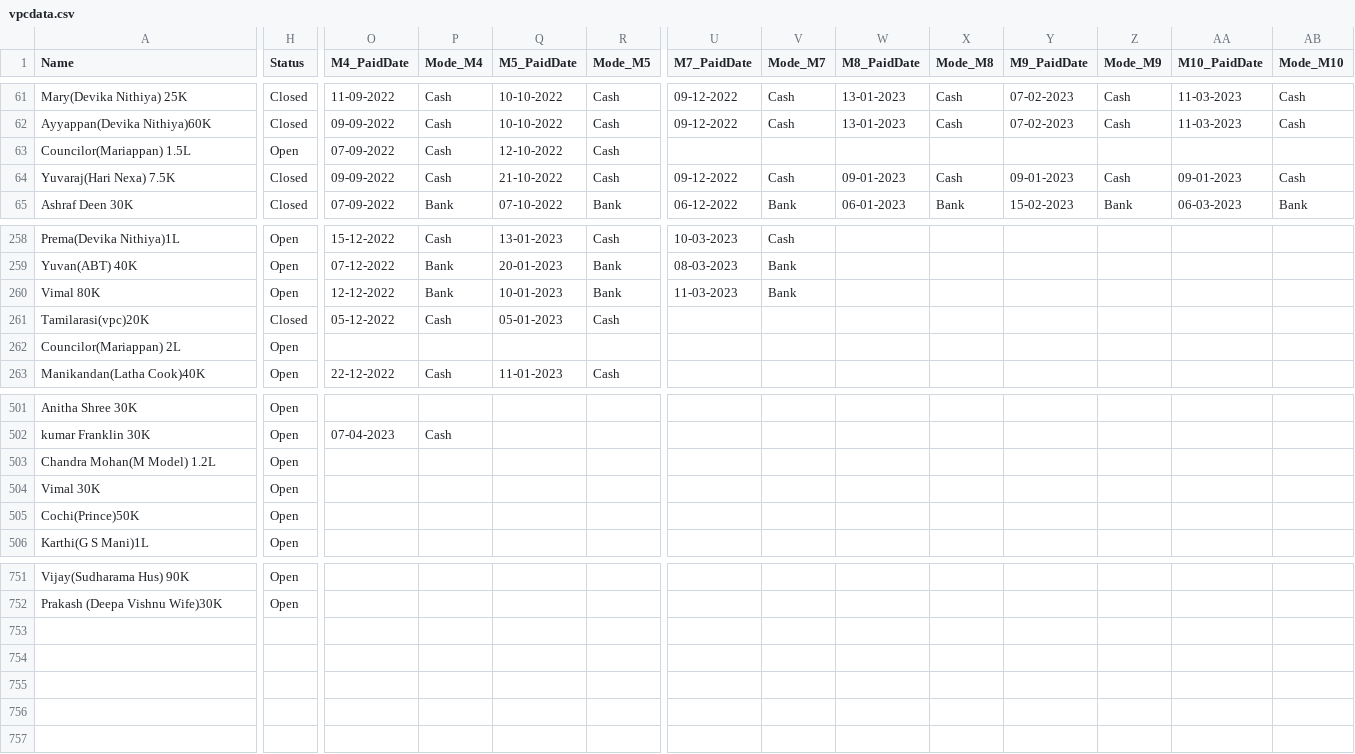
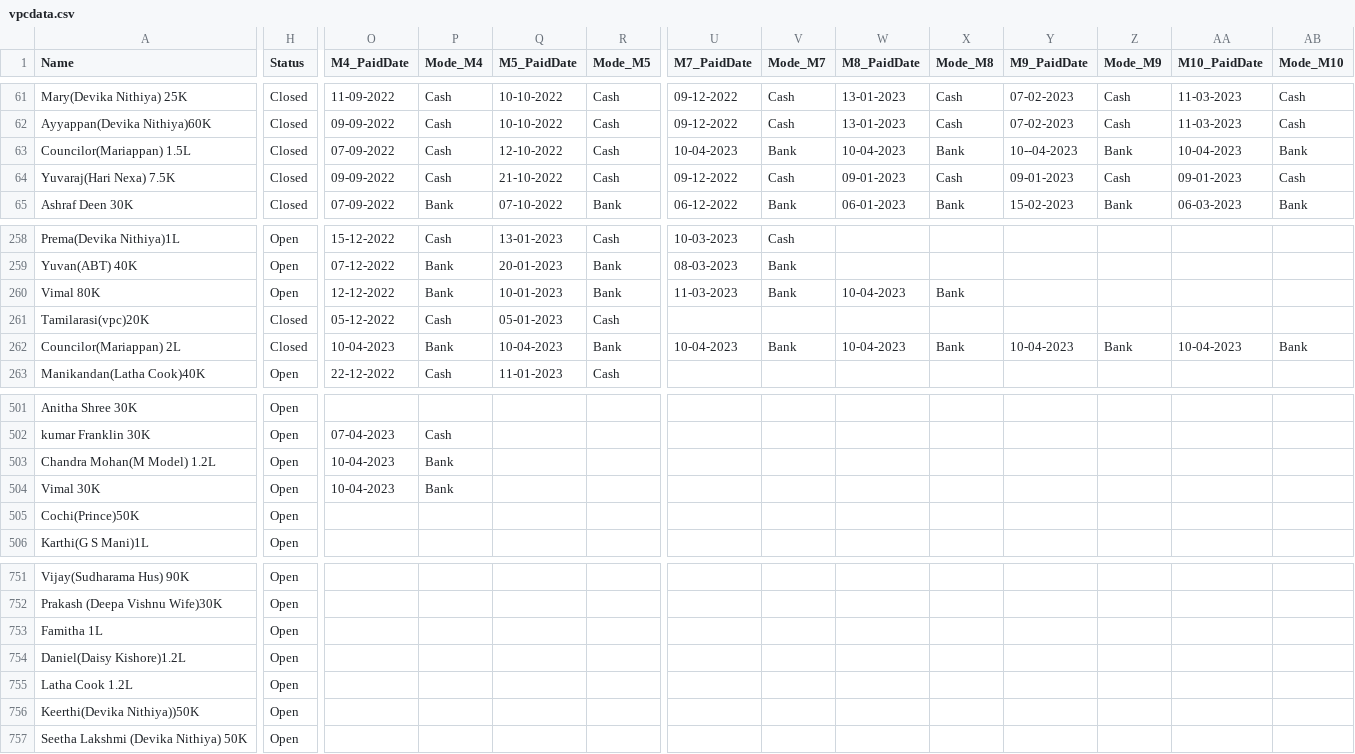
Before and after one commit to vpcfinanciers/vpc, a CSV file: vpcdata.csv, drawn as a sheet; only a part is shown, gaps mark what is left out; rows hold the shown columns only; the diff covers the shown part only; the diff names each change by its address in the sheet, - before the commit and + after, or states it on an @@ line.

Commit message:
Update vpcdata.csv

```diff
--- a/vpcdata.csv
+++ b/vpcdata.csv
-H63 (Status): Open
+H63 (Status): Closed
-U63 (M7_PaidDate): (empty)
+U63 (M7_PaidDate): 10-04-2023
-V63 (Mode_M7): (empty)
+V63 (Mode_M7): Bank
-W63 (M8_PaidDate): (empty)
+W63 (M8_PaidDate): 10-04-2023
-X63 (Mode_M8): (empty)
+X63 (Mode_M8): Bank
-Y63 (M9_PaidDate): (empty)
+Y63 (M9_PaidDate): 10--04-2023
-Z63 (Mode_M9): (empty)
+Z63 (Mode_M9): Bank
-AA63 (M10_PaidDate): (empty)
+AA63 (M10_PaidDate): 10-04-2023
-AB63 (Mode_M10): (empty)
+AB63 (Mode_M10): Bank
-W260 (M8_PaidDate): (empty)
+W260 (M8_PaidDate): 10-04-2023
-X260 (Mode_M8): (empty)
+X260 (Mode_M8): Bank
-H262 (Status): Open
+H262 (Status): Closed
-O262 (M4_PaidDate): (empty)
+O262 (M4_PaidDate): 10-04-2023
-P262 (Mode_M4): (empty)
+P262 (Mode_M4): Bank
-Q262 (M5_PaidDate): (empty)
+Q262 (M5_PaidDate): 10-04-2023
-R262 (Mode_M5): (empty)
+R262 (Mode_M5): Bank
-U262 (M7_PaidDate): (empty)
+U262 (M7_PaidDate): 10-04-2023
-V262 (Mode_M7): (empty)
+V262 (Mode_M7): Bank
-W262 (M8_PaidDate): (empty)
+W262 (M8_PaidDate): 10-04-2023
-X262 (Mode_M8): (empty)
+X262 (Mode_M8): Bank
-Y262 (M9_PaidDate): (empty)
+Y262 (M9_PaidDate): 10-04-2023
-Z262 (Mode_M9): (empty)
+Z262 (Mode_M9): Bank
-AA262 (M10_PaidDate): (empty)
+AA262 (M10_PaidDate): 10-04-2023
-AB262 (Mode_M10): (empty)
+AB262 (Mode_M10): Bank
-O503:O504 (M4_PaidDate): (empty)
+O503:O504 (M4_PaidDate): 10-04-2023
-P503:P504 (Mode_M4): (empty)
+P503:P504 (Mode_M4): Bank
+row 753: Famitha 1L | Open
+row 754: Daniel(Daisy Kishore)1.2L | Open
+row 755: Latha Cook 1.2L | Open
+row 756: Keerthi(Devika Nithiya))50K | Open
+row 757: Seetha Lakshmi (Devika Nithiya) 50K | Open
```
Also changed, not shown: 45 edited cells elsewhere in this file.
